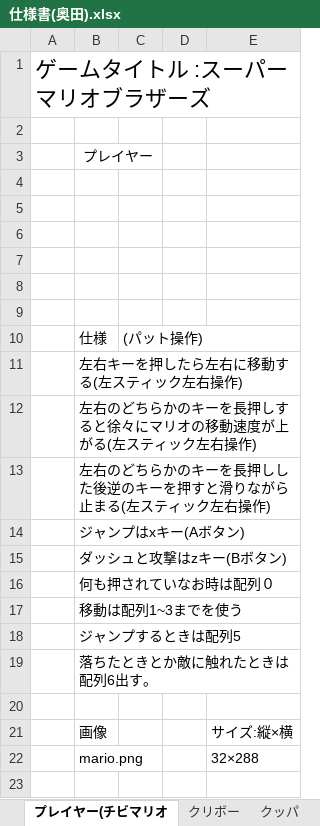
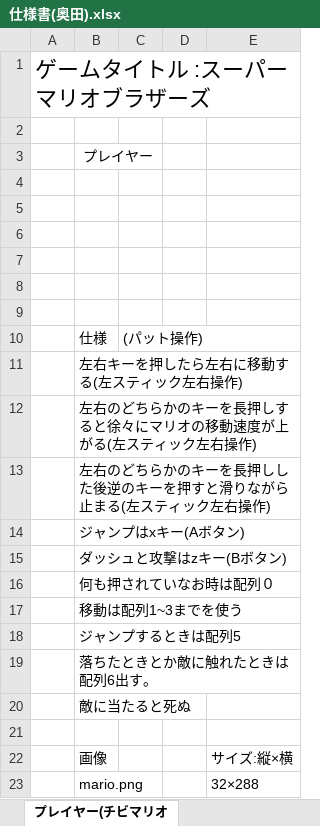
Before and after one commit to EisukeTaira/MarioBrothers, an Excel workbook: SBM/仕様書(奥田).xlsx, sheet プレイヤー(チビマリオ, drawn as a sheet; values as stored, in another font and other column widths than the file's, no borders; charts and pictures not drawn; the diff names each change by its address in the sheet, - before the commit and + after, or states it on an @@ line.

```diff
--- a/SBM/仕様書(奥田).xlsx (sheet プレイヤー(チビマリオ)
+++ b/SBM/仕様書(奥田).xlsx (sheet プレイヤー(チビマリオ)
+row 20:  | 敵に当たると死ぬ
```
Also changed, not shown: sheet UI, sheet フローチャート, sheet ゲームクリアシーン, sheet world 1-4, sheet world 1-3, sheet world 1-2, 2 more sheets, other sheet tabs, charts or pictures.
